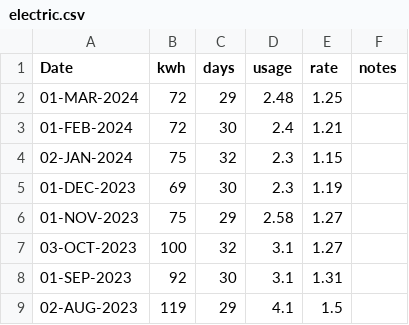
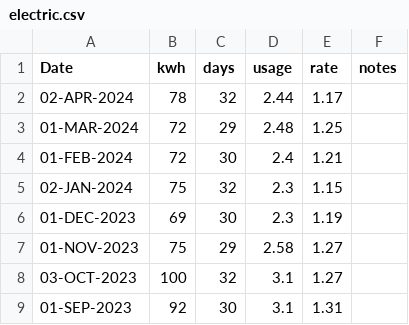
Before and after one commit to codetojoy/self, a CSV file: personal/electric/electric.csv, drawn as a sheet; only a part is shown; the shorter side is filled out with more unchanged rows; the diff names each change by its address in the sheet, - before the commit and + after, or states it on an @@ line.

Commit message:
electric MAR 2024

```diff
--- a/personal/electric/electric.csv
+++ b/personal/electric/electric.csv
+row 2: 02-APR-2024 | 78 | 32 | 2.44 | 1.17
```
